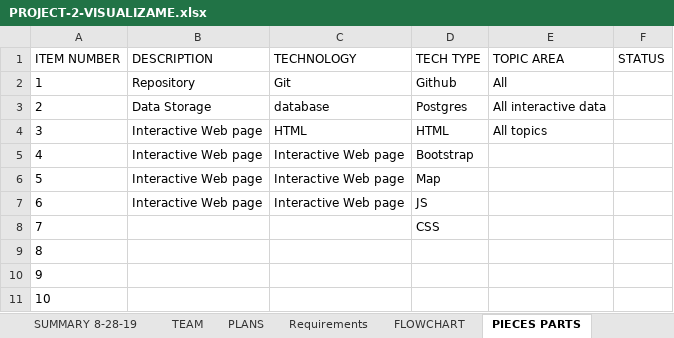
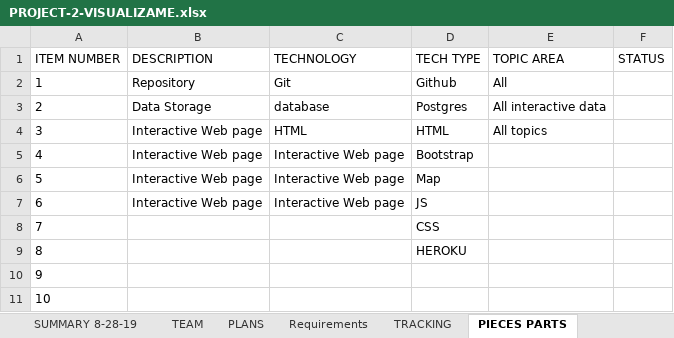
Before and after one commit to cmpietro/PROJECT2-VisualizeMeCaptain, an Excel workbook: PROJECT-2-VISUALIZAME.xlsx, sheet PIECES PARTS, drawn as a sheet; values as stored, in another font and other column widths than the file's, no borders; the diff names each change by its address in the sheet, - before the commit and + after, or states it on an @@ line.

```diff
--- a/PROJECT-2-VISUALIZAME.xlsx (sheet PIECES PARTS)
+++ b/PROJECT-2-VISUALIZAME.xlsx (sheet PIECES PARTS)
-sheet tab: FLOWCHART
+sheet tab: TRACKING
-D9 (TECH TYPE): (empty)
+D9 (TECH TYPE): HEROKU
```
Also changed, not shown: sheet TRACKING, 2 other files.
